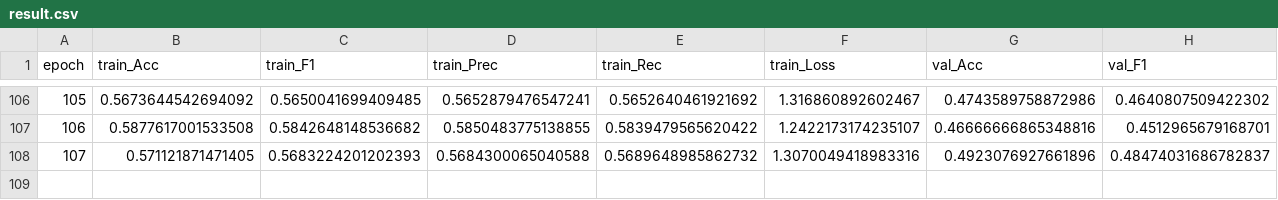
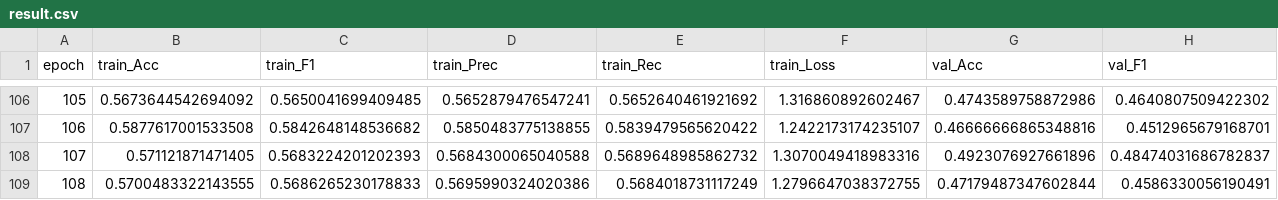
Before and after one commit to An0jin/ToneiverseLinux, a CSV file: DL/personal_color/run/train4/result.csv, drawn as a sheet; only a part is shown, gaps mark what is left out; rows hold the shown columns only; the diff names each change by its address in the sheet, - before the commit and + after, or states it on an @@ line.

Commit message:
Update model and add epoch 108 results
Replace DL/personal_color/run/train4/last.onnx with a new trained model and append the epoch 108 results to DL/personal_color/run/train4/result.csv. The new CSV row records training/validation metrics for epoch 108 (train_Acc=0.5700483, val_Acc=0.4717949, loss≈2.05615), documenting continued training progress.

```diff
--- a/DL/personal_color/run/train4/result.csv
+++ b/DL/personal_color/run/train4/result.csv
+row 109: 108 | 0.5700483322143555 | 0.5686265230178833 | 0.5695990324020386 | 0.5684018731117249 | 1.2796647038372755 | 0.47179487347602844 | 0.4586330056190491
```
Also changed, not shown: 1 other file.
